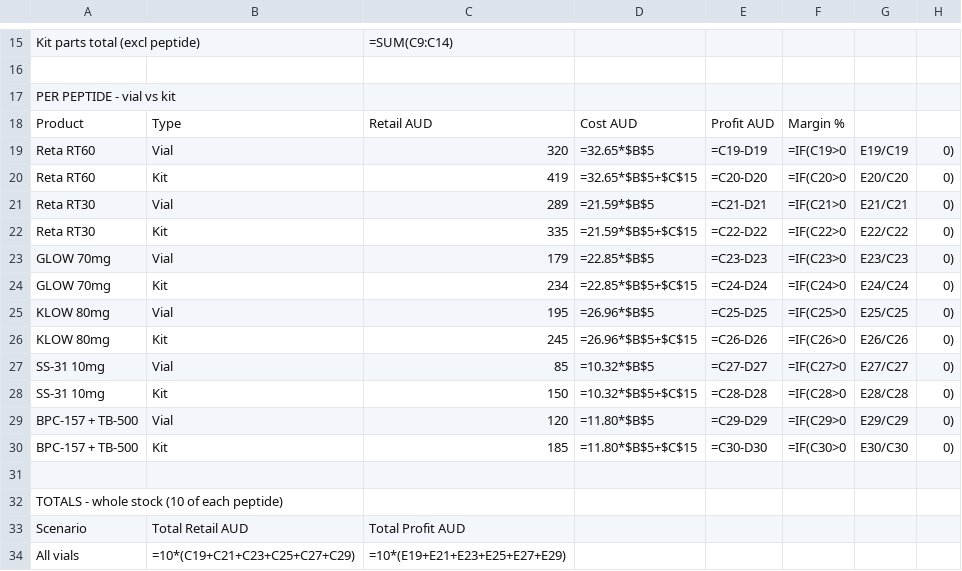
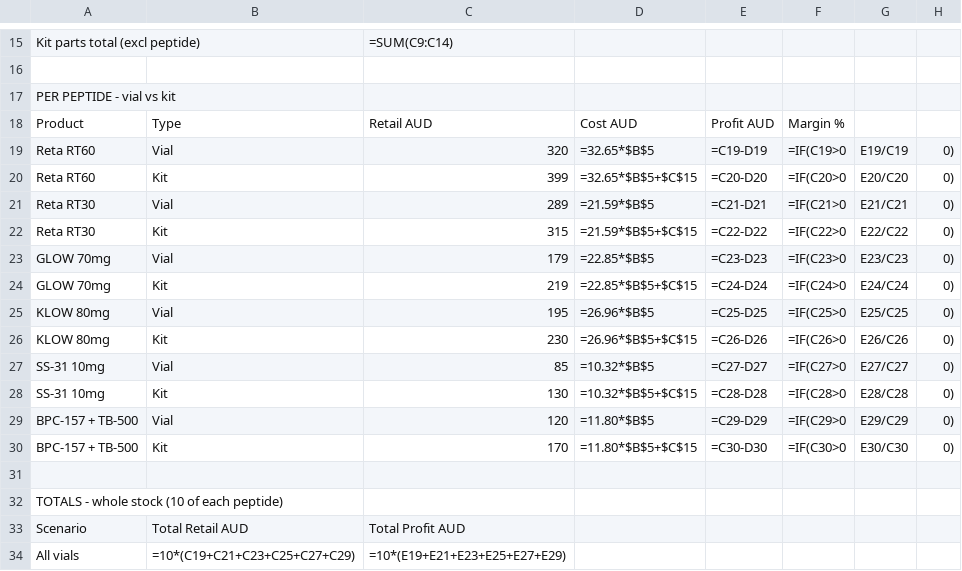
Before and after one commit to joshuacampisi-png/gri-command-centre, a CSV file: docs/novapeptides-stocktake.csv, drawn as a sheet; only a part is shown, gaps mark what is left out.

```diff
--- a/docs/novapeptides-stocktake.csv
+++ b/docs/novapeptides-stocktake.csv
@@ -19,13 +19,13 @@ Product,Type,Retail AUD,Cost AUD,Profit AUD,Margin %
 Reta RT60,Vial,320,=32.65*$B$5,=C19-D19,=IF(C19>0,E19/C19,0)
-Reta RT60,Kit,419,=32.65*$B$5+$C$15,=C20-D20,=IF(C20>0,E20/C20,0)
+Reta RT60,Kit,399,=32.65*$B$5+$C$15,=C20-D20,=IF(C20>0,E20/C20,0)
 Reta RT30,Vial,289,=21.59*$B$5,=C21-D21,=IF(C21>0,E21/C21,0)
-Reta RT30,Kit,335,=21.59*$B$5+$C$15,=C22-D22,=IF(C22>0,E22/C22,0)
+Reta RT30,Kit,315,=21.59*$B$5+$C$15,=C22-D22,=IF(C22>0,E22/C22,0)
 GLOW 70mg,Vial,179,=22.85*$B$5,=C23-D23,=IF(C23>0,E23/C23,0)
-GLOW 70mg,Kit,234,=22.85*$B$5+$C$15,=C24-D24,=IF(C24>0,E24/C24,0)
+GLOW 70mg,Kit,219,=22.85*$B$5+$C$15,=C24-D24,=IF(C24>0,E24/C24,0)
 KLOW 80mg,Vial,195,=26.96*$B$5,=C25-D25,=IF(C25>0,E25/C25,0)
-KLOW 80mg,Kit,245,=26.96*$B$5+$C$15,=C26-D26,=IF(C26>0,E26/C26,0)
+KLOW 80mg,Kit,230,=26.96*$B$5+$C$15,=C26-D26,=IF(C26>0,E26/C26,0)
 SS-31 10mg,Vial,85,=10.32*$B$5,=C27-D27,=IF(C27>0,E27/C27,0)
-SS-31 10mg,Kit,150,=10.32*$B$5+$C$15,=C28-D28,=IF(C28>0,E28/C28,0)
+SS-31 10mg,Kit,130,=10.32*$B$5+$C$15,=C28-D28,=IF(C28>0,E28/C28,0)
 BPC-157 + TB-500,Vial,120,=11.80*$B$5,=C29-D29,=IF(C29>0,E29/C29,0)
-BPC-157 + TB-500,Kit,185,=11.80*$B$5+$C$15,=C30-D30,=IF(C30>0,E30/C30,0)
+BPC-157 + TB-500,Kit,170,=11.80*$B$5+$C$15,=C30-D30,=IF(C30>0,E30/C30,0)
 ,,,,,
```
Also changed, not shown: 1 other file.
